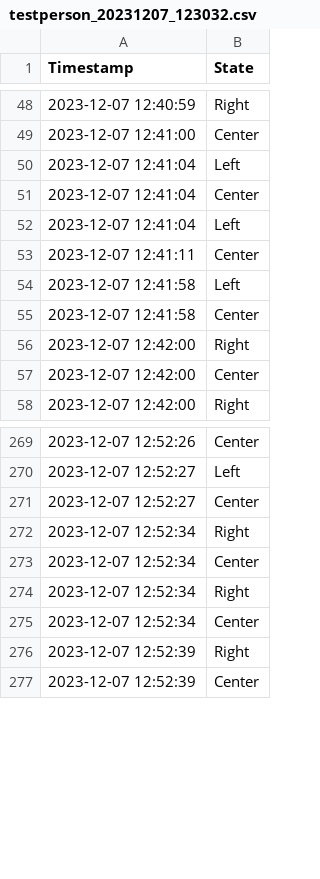
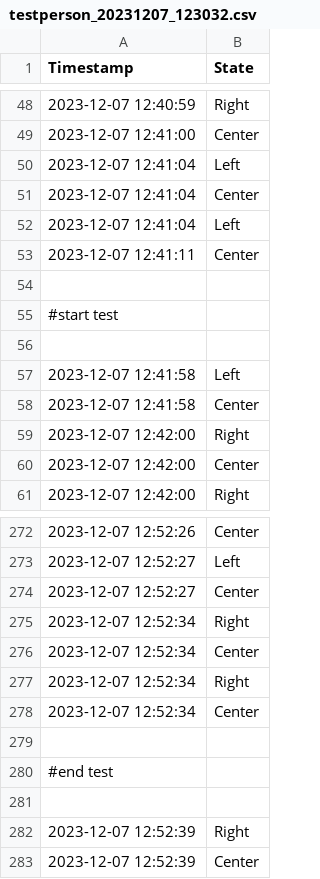
Before and after one commit to gulfurs/P3_project, a CSV file: Own_Python_EyeTrack/testperson_20231207_123032.csv, drawn as a sheet; only a part is shown, gaps mark what is left out.

```diff
--- a/Own_Python_EyeTrack/testperson_20231207_123032.csv
+++ b/Own_Python_EyeTrack/testperson_20231207_123032.csv
@@ -53,2 +53,5 @@ Timestamp,State
 2023-12-07 12:41:11,Center
+
+#start test
+
 2023-12-07 12:41:58,Left
@@ -275,2 +278,5 @@ Timestamp,State
 2023-12-07 12:52:34,Center
+
+#end test
+
 2023-12-07 12:52:39,Right
```
Also changed, not shown: Own_Python_EyeTrack/testperson_20231208_113221.csv, Own_Python_EyeTrack/testperson_20231208_121148.csv, 6 other files.
